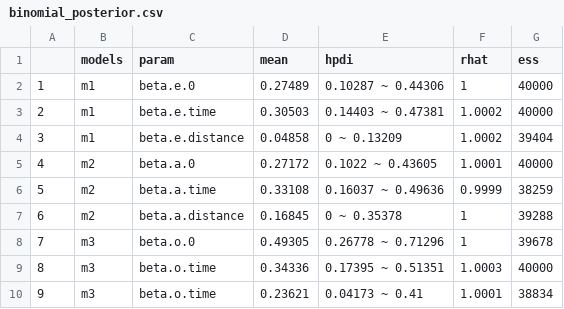
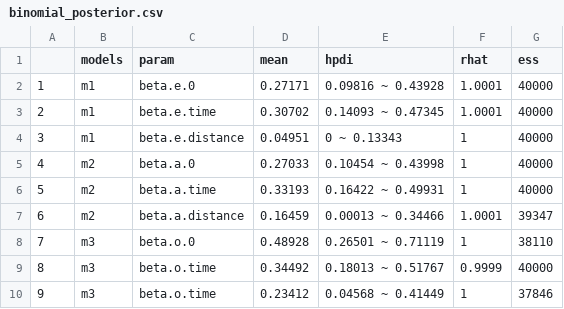
Before and after one commit to roccorot/OriginPotteryNAfrica, a CSV file: tables/si/binomial_posterior.csv, drawn as a sheet; only a part is shown; the diff covers the shown part only.

Commit message:
Results binomial model

```diff
--- a/tables/si/binomial_posterior.csv
+++ b/tables/si/binomial_posterior.csv
@@ -1,10 +1,10 @@
 "","models","param","mean","hpdi","rhat","ess"
-"1","m1","beta.e.0",0.27489,"0.10287 ~ 0.44306",1,40000
-"2","m1","beta.e.time",0.30503,"0.14403 ~ 0.47381",1.0002,40000
-"3","m1","beta.e.distance",0.04858,"0 ~ 0.13209",1.0002,39404
-"4","m2","beta.a.0",0.27172,"0.1022 ~ 0.43605",1.0001,40000
-"5","m2","beta.a.time",0.33108,"0.16037 ~ 0.49636",0.9999,38259
-"6","m2","beta.a.distance",0.16845,"0 ~ 0.35378",1,39288
-"7","m3","beta.o.0",0.49305,"0.26778 ~ 0.71296",1,39678
-"8","m3","beta.o.time",0.34336,"0.17395 ~ 0.51351",1.0003,40000
-"9","m3","beta.o.time",0.23621,"0.04173 ~ 0.41",1.0001,38834
+"1","m1","beta.e.0",0.27171,"0.09816 ~ 0.43928",1.0001,40000
+"2","m1","beta.e.time",0.30702,"0.14093 ~ 0.47345",1.0001,40000
+"3","m1","beta.e.distance",0.04951,"0 ~ 0.13343",1,40000
+"4","m2","beta.a.0",0.27033,"0.10454 ~ 0.43998",1,40000
+"5","m2","beta.a.time",0.33193,"0.16422 ~ 0.49931",1,40000
+"6","m2","beta.a.distance",0.16459,"0.00013 ~ 0.34466",1.0001,39347
+"7","m3","beta.o.0",0.48928,"0.26501 ~ 0.71119",1,38110
+"8","m3","beta.o.time",0.34492,"0.18013 ~ 0.51767",0.9999,40000
+"9","m3","beta.o.time",0.23412,"0.04568 ~ 0.41449",1,37846
```
Also changed, not shown: 94 edited cells elsewhere in this file, tables/main/table_model_comparison.csv, 18 other files.
